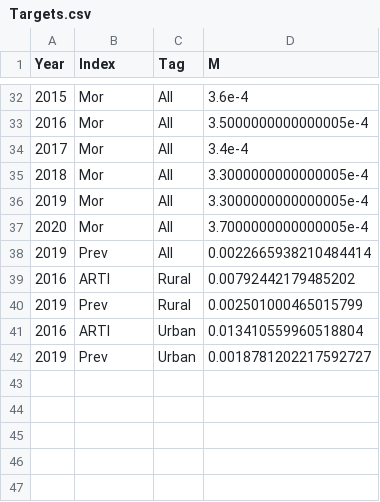
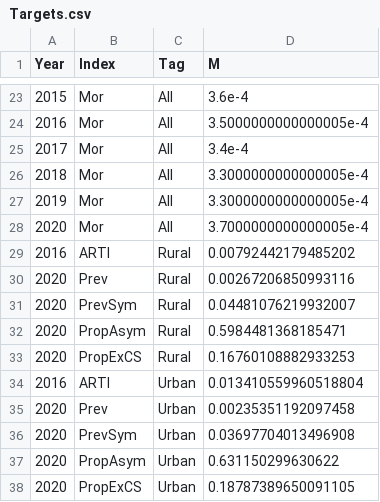
Before and after one commit to TimeWz667/IndTB_prep, a CSV file: serve/CHAI/Targets.csv, drawn as a sheet; only a part is shown, gaps mark what is left out; the diff covers the shown part only.

```diff
--- a/serve/CHAI/Targets.csv
+++ b/serve/CHAI/Targets.csv
@@ -37,6 +28,11 @@ Year,Index,Tag,M
 2020,Mor,All,3.7000000000000005e-4
-2019,Prev,All,0.0022665938210484414
 2016,ARTI,Rural,0.00792442179485202
-2019,Prev,Rural,0.002501000465015799
+2020,Prev,Rural,0.00267206850993116
+2020,PrevSym,Rural,0.04481076219932007
+2020,PropAsym,Rural,0.5984481368185471
+2020,PropExCS,Rural,0.16760108882933253
 2016,ARTI,Urban,0.013410559960518804
-2019,Prev,Urban,0.0018781202217592727
+2020,Prev,Urban,0.00235351192097458
+2020,PrevSym,Urban,0.03697704013496908
+2020,PropAsym,Urban,0.631150299630622
+2020,PropExCS,Urban,0.18787389650091105
```
Also changed, not shown: 3 added rows, 12 removed rows and 18 edited cells elsewhere in this file, serve/CHAI/Valid.csv, 4 other files.
